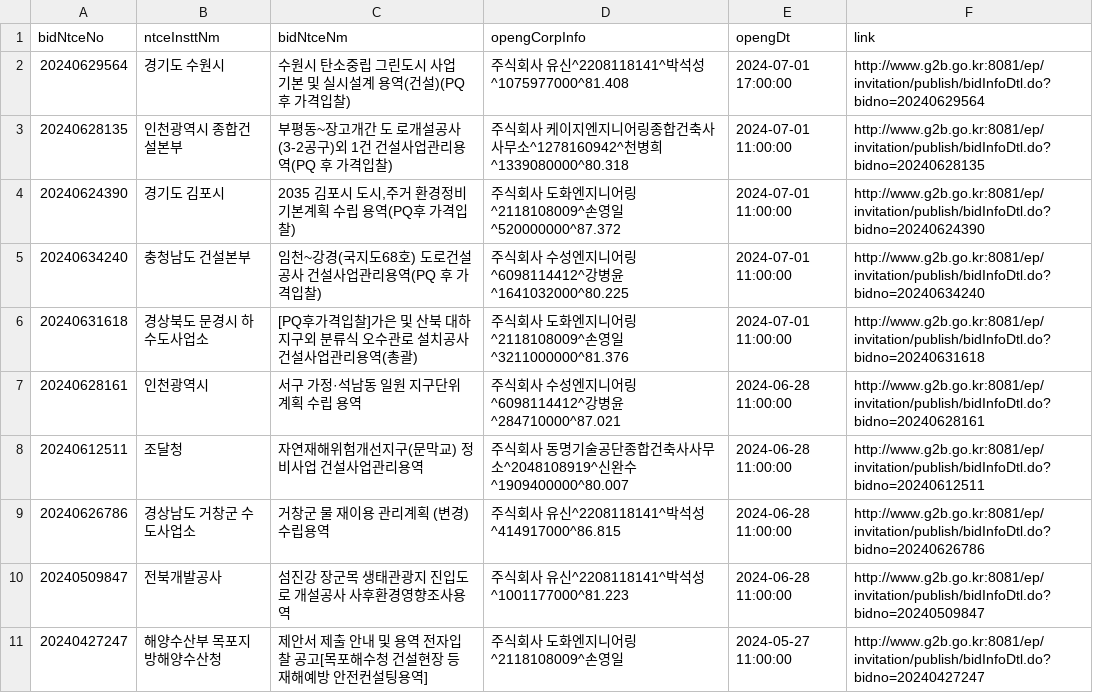
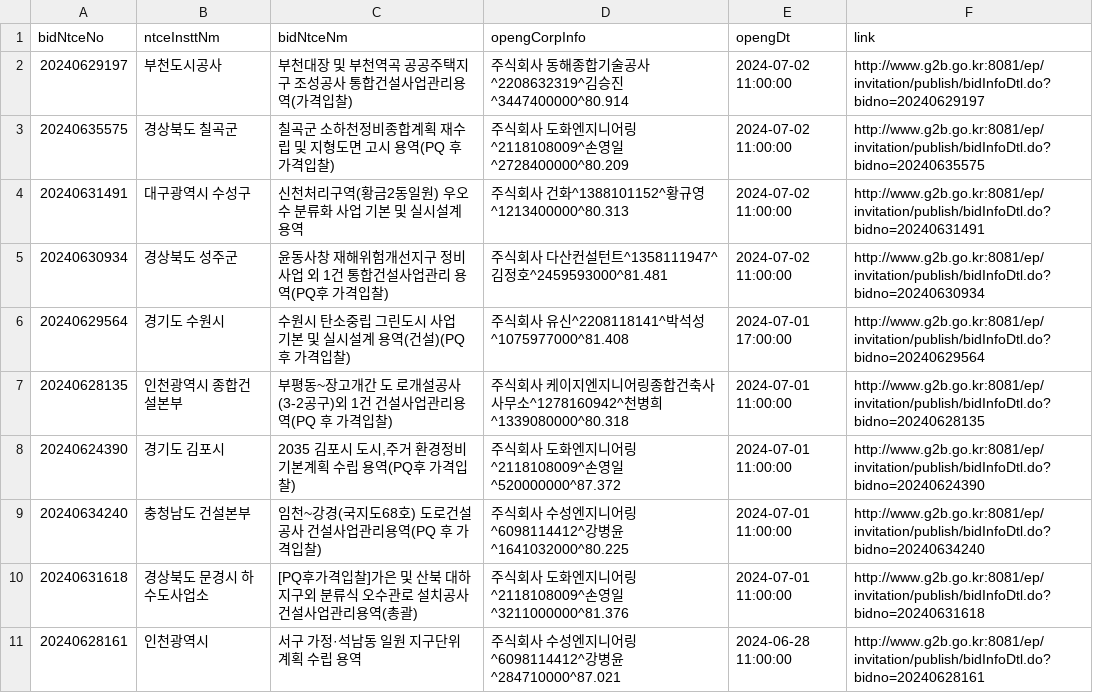
Before and after one commit to photo2story/pybids, a CSV file: filtered_bidwin_data.csv, drawn as a sheet; only a part is shown; the shorter side is filled out with more unchanged rows; the diff names each change by its address in the sheet, - before the commit and + after, or states it on an @@ line.

```diff
--- a/filtered_bidwin_data.csv
+++ b/filtered_bidwin_data.csv
+row 2: 20240629197 | 부천도시공사 | 부천대장 및 부천역곡 공공주택지구 조성공사 통합건설사업관리용역(가격입찰) | 주식회사 동해종합기술공사^2208632319^김승진^3447400000^80.914 | 2024-07-02 11:00:00 | http://www.g2b.go.kr:8081/ep/invitation/publish/bidInfoDtl.do?bidno=20240629197
+row 3: 20240635575 | 경상북도 칠곡군 | 칠곡군 소하천정비종합계획 재수립 및 지형도면 고시 용역(PQ 후 가격입찰) | 주식회사 도화엔지니어링^2118108009^손영일^2728400000^80.209 | 2024-07-02 11:00:00 | http://www.g2b.go.kr:8081/ep/invitation/publish/bidInfoDtl.do?bidno=20240635575
+row 4: 20240631491 | 대구광역시 수성구 | 신천처리구역(황금2동일원) 우오수 분류화 사업 기본 및 실시설계 용역 | 주식회사 건화^1388101152^황규영^1213400000^80.313 | 2024-07-02 11:00:00 | http://www.g2b.go.kr:8081/ep/invitation/publish/bidInfoDtl.do?bidno=20240631491
+row 5: 20240630934 | 경상북도 성주군 | 윤동사창 재해위험개선지구 정비사업 외 1건 통합건설사업관리 용역(PQ후 가격입찰) | 주식회사 다산컨설턴트^1358111947^김정호^2459593000^81.481 | 2024-07-02 11:00:00 | http://www.g2b.go.kr:8081/ep/invitation/publish/bidInfoDtl.do?bidno=20240630934
```
Also changed, not shown: filtered_prebids_data.csv, 3 other files.
